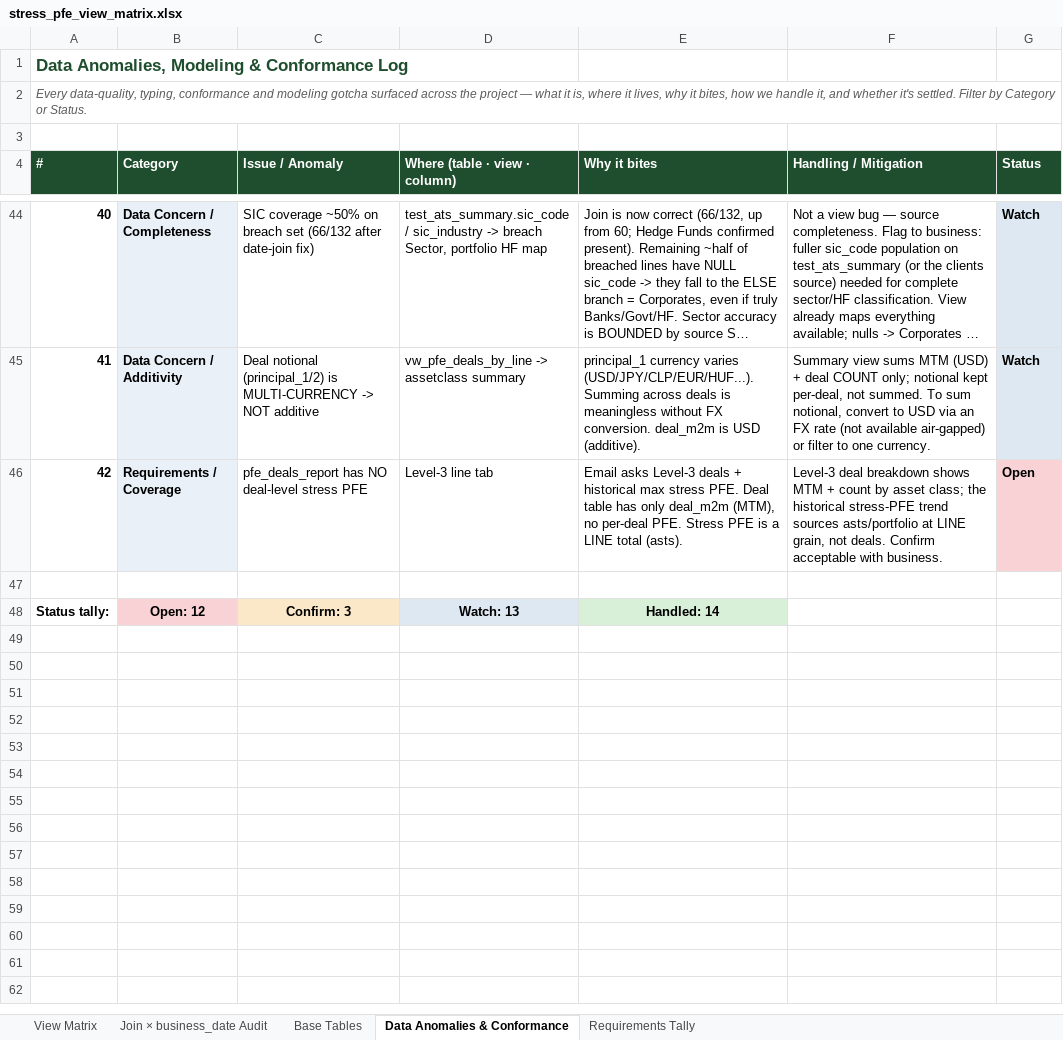
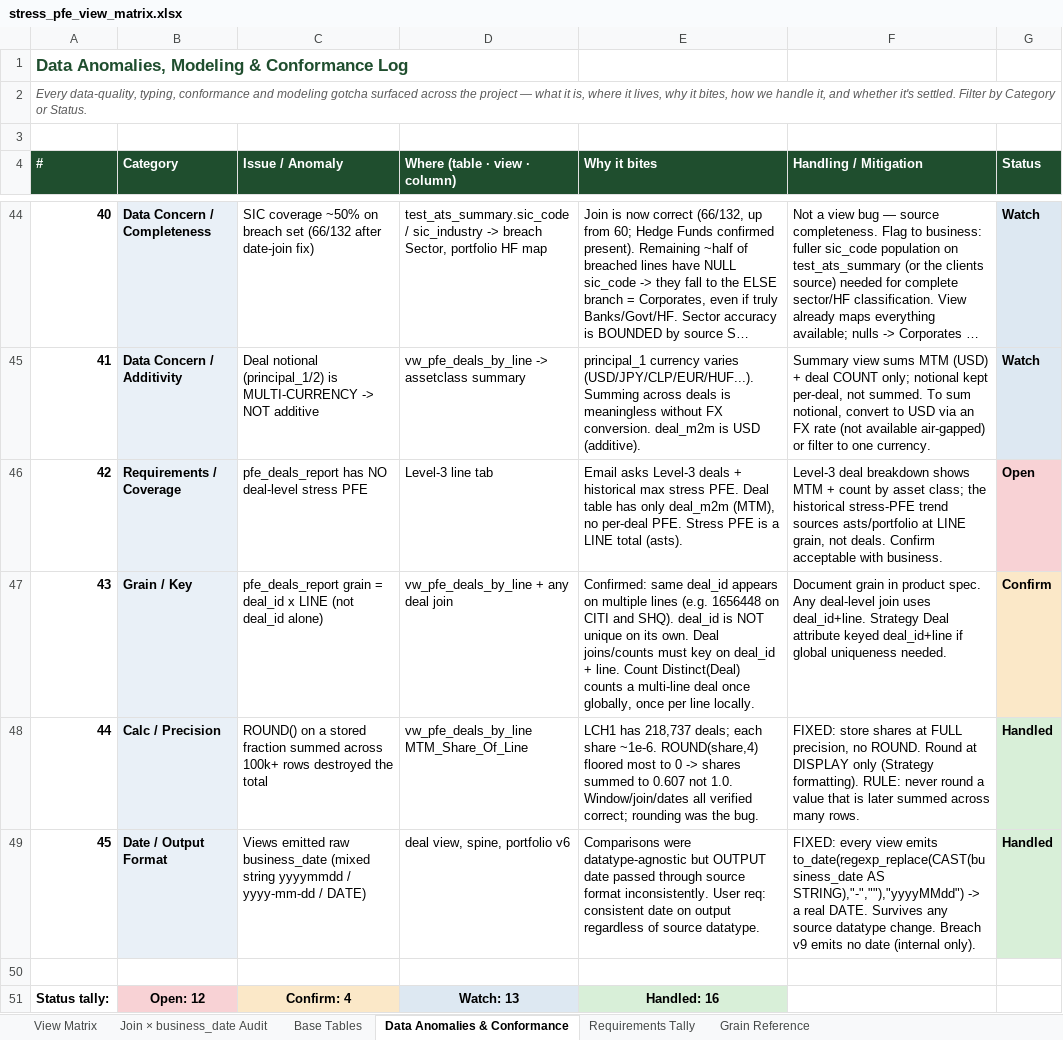
Before and after one commit to reena389-git/learning, an Excel workbook: PFE/stress_pfe_view_matrix.xlsx, sheet Data Anomalies & Conformance, drawn as a sheet; only a part is shown, gaps mark what is left out; long unchanged cells end in …; values as stored, in another font and other column widths than the file's, no borders; addresses are those after the commit; the diff names each change by its address in the sheet, - before the commit and + after, or states it on an @@ line.

Commit message:
views

```diff
--- a/PFE/stress_pfe_view_matrix.xlsx (sheet Data Anomalies & Conformance)
+++ b/PFE/stress_pfe_view_matrix.xlsx (sheet Data Anomalies & Conformance)
+sheet tab: Grain Reference
+row 47: 43 | Grain / Key | pfe_deals_report grain = deal_id x LINE (not deal_id alone) | vw_pfe_deals_by_line + any deal join | Confirmed: same deal_id appears on multiple lines (e.g. 1656448 on CITI and SHQ). deal_id is NOT unique on its own. Deal joins/counts must key on deal_id + line. Count Distinct(Deal) counts a multi-line deal once globally, once per line locally. | Document grain in product spec. Any deal-level join uses deal_id+line. Strategy Deal attribute keyed deal_id+line if global uniqueness needed. | Confirm
+row 48: 44 | Calc / Precision | ROUND() on a stored fraction summed across 100k+ rows destroyed the total | vw_pfe_deals_by_line MTM_Share_Of_Line | LCH1 has 218,737 deals; each share ~1e-6. ROUND(share,4) floored most to 0 -> shares summed to 0.607 not 1.0. Window/join/dates all verified correct; rounding was the bug. | FIXED: store shares at FULL precision, no ROUND. Round at DISPLAY only (Strategy formatting). RULE: never round a value that is later summed across many rows. | Handled
+row 49: 45 | Date / Output Format | Views emitted raw business_date (mixed string yyyymmdd / yyyy-mm-dd / DATE) | deal view, spine, portfolio v6 | Comparisons were datatype-agnostic but OUTPUT date passed through source format inconsistently. User req: consistent date on output regardless of source datatype. | FIXED: every view emits to_date(regexp_replace(CAST(business_date AS STRING),"-",""),"yyyyMMdd") -> a real DATE. Survives any source datatype change. Breach v9 emits no date (internal only). | Handled
-C51 (Issue / Anomaly): Confirm: 3
+C51 (Issue / Anomaly): Confirm: 4
-E51 (Why it bites): Handled: 14
+E51 (Why it bites): Handled: 16
```
Also changed, not shown: 2 other files.
